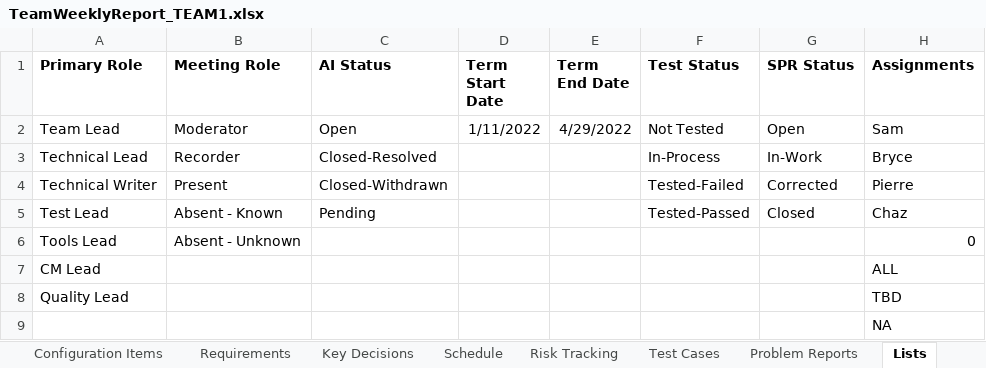
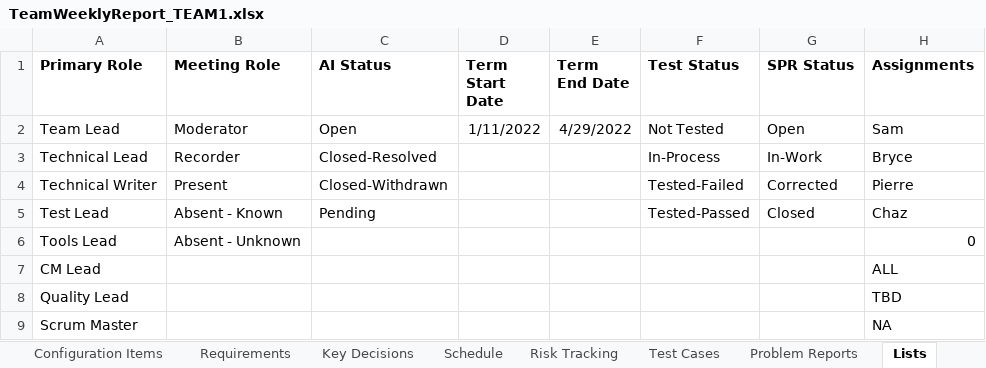
Before and after one commit to SamuelBMorris41899/CS-499, an Excel workbook: TeamWeeklyReport_TEAM1.xlsx, sheet Lists, drawn as a sheet; values as stored, in another font and other column widths than the file's, no borders; the diff names each change by its address in the sheet, - before the commit and + after, or states it on an @@ line.

```diff
--- a/TeamWeeklyReport_TEAM1.xlsx (sheet Lists)
+++ b/TeamWeeklyReport_TEAM1.xlsx (sheet Lists)
-A9 (Primary Role): (empty)
+A9 (Primary Role): Scrum Master
```
Also changed, not shown: sheet Schedule, sheet Members List.
